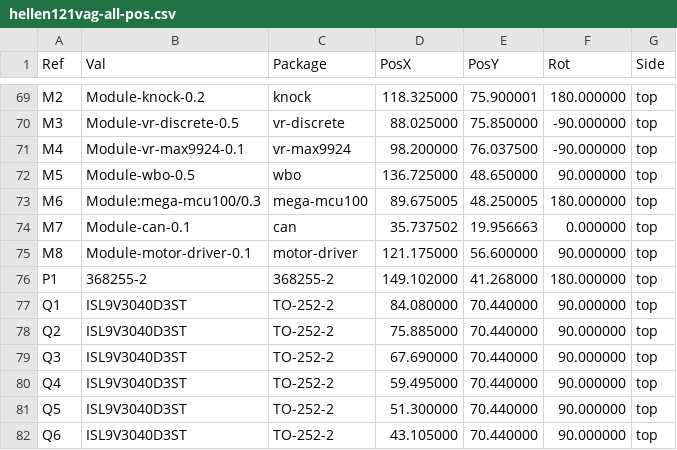
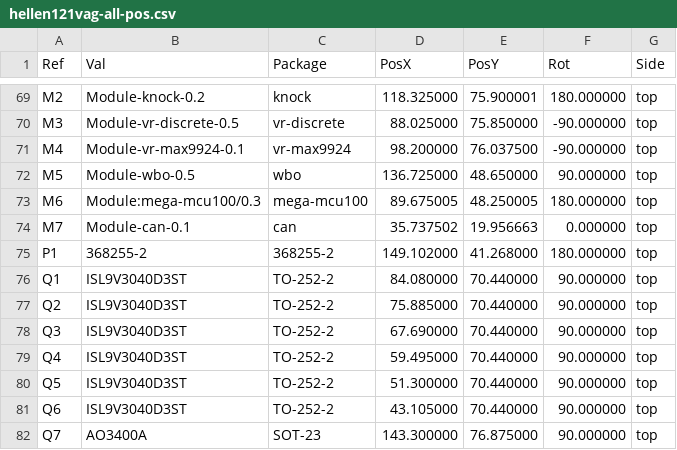
Before and after one commit to LoKoTrOnIc/hellen121vag, a CSV file: gerber/hellen121vag-all-pos.csv, drawn as a sheet; only a part is shown, gaps mark what is left out; the shorter side is filled out with more unchanged rows; the diff names each change by its address in the sheet, - before the commit and + after, or states it on an @@ line.

```diff
--- a/gerber/hellen121vag-all-pos.csv
+++ b/gerber/hellen121vag-all-pos.csv
-row 75: M8 | Module-motor-driver-0.1 | motor-driver | 121.175000 | 56.600000 | 90.000000 | top
```
Also changed, not shown: 10 other files.
